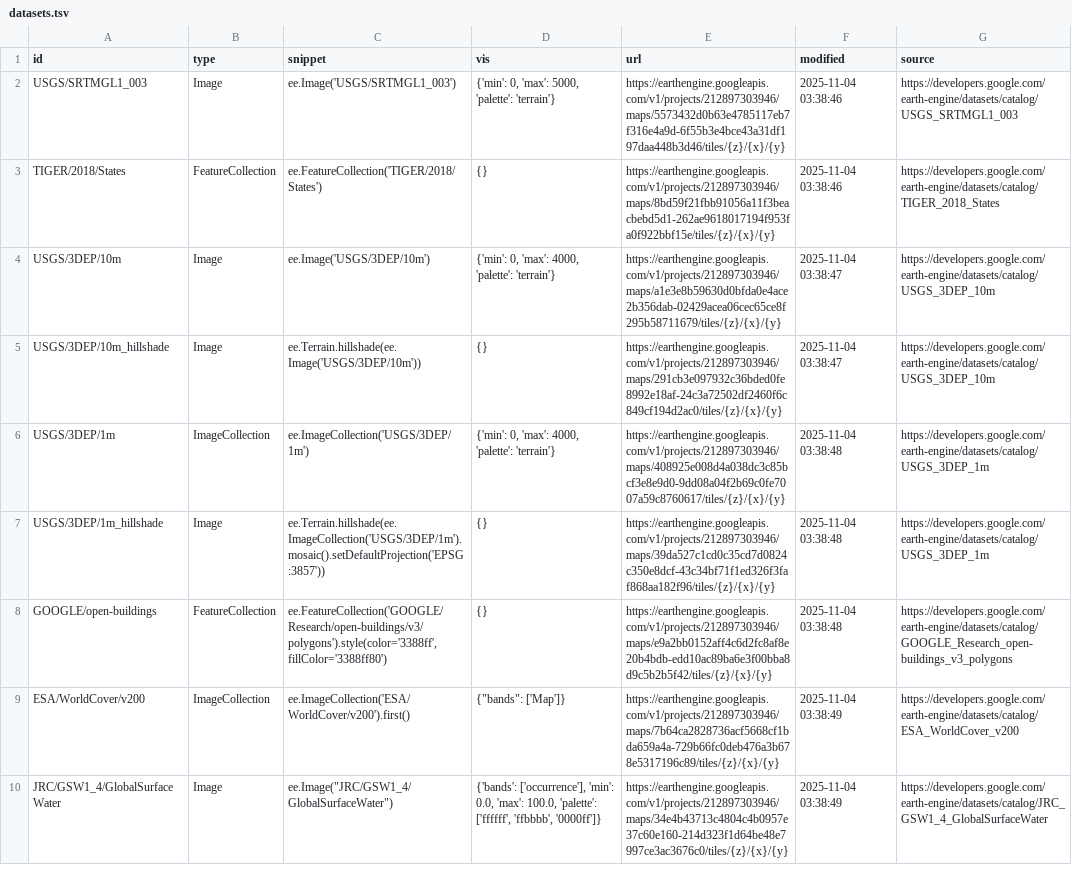
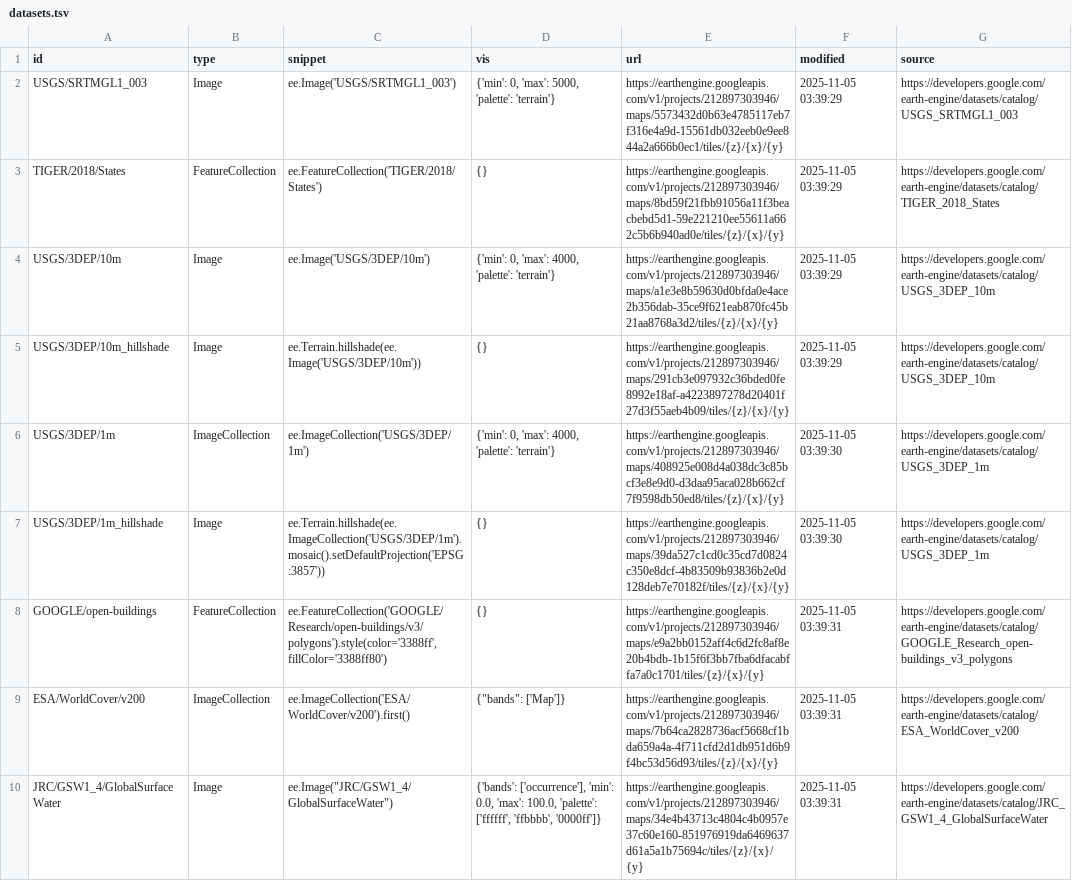
Before and after one commit to opengeos/ee-tile-layers, a TSV file: datasets.tsv, drawn as a sheet; the diff names each change by its address in the sheet, - before the commit and + after, or states it on an @@ line.

```diff
--- a/datasets.tsv
+++ b/datasets.tsv
-E2 (url): https://earthengine.googleapis.com/v1/projects/212897303946/maps/5573432d0b63e4785117eb7f316e4a9d-6f55b3e4bce43a31df197daa448b3d46/tiles/{z}/{x}/{y}
+E2 (url): https://earthengine.googleapis.com/v1/projects/212897303946/maps/5573432d0b63e4785117eb7f316e4a9d-15561db032eeb0e9ee844a2a666b0ec1/tiles/{z}/{x}/{y}
-F2:F3 (modified): 2025-11-04 03:38:46
+F2:F3 (modified): 2025-11-05 03:39:29
-E3 (url): https://earthengine.googleapis.com/v1/projects/212897303946/maps/8bd59f21fbb91056a11f3beacbebd5d1-262ae9618017194f953fa0f922bbf15e/tiles/{z}/{x}/{y}
+E3 (url): https://earthengine.googleapis.com/v1/projects/212897303946/maps/8bd59f21fbb91056a11f3beacbebd5d1-59e221210ee55611a662c5b6b940ad0e/tiles/{z}/{x}/{y}
-E4 (url): https://earthengine.googleapis.com/v1/projects/212897303946/maps/a1e3e8b59630d0bfda0e4ace2b356dab-02429acea06cec65ce8f295b58711679/tiles/{z}/{x}/{y}
+E4 (url): https://earthengine.googleapis.com/v1/projects/212897303946/maps/a1e3e8b59630d0bfda0e4ace2b356dab-35ce9f621eab870fc45b21aa8768a3d2/tiles/{z}/{x}/{y}
-F4:F5 (modified): 2025-11-04 03:38:47
+F4:F5 (modified): 2025-11-05 03:39:29
-E5 (url): https://earthengine.googleapis.com/v1/projects/212897303946/maps/291cb3e097932c36bded0fe8992e18af-24c3a72502df2460f6c849cf194d2ac0/tiles/{z}/{x}/{y}
+E5 (url): https://earthengine.googleapis.com/v1/projects/212897303946/maps/291cb3e097932c36bded0fe8992e18af-a4223897278d20401f27d3f55aeb4b09/tiles/{z}/{x}/{y}
-E6 (url): https://earthengine.googleapis.com/v1/projects/212897303946/maps/408925e008d4a038dc3c85bcf3e8e9d0-9dd08a04f2b69c0fe7007a59c8760617/tiles/{z}/{x}/{y}
+E6 (url): https://earthengine.googleapis.com/v1/projects/212897303946/maps/408925e008d4a038dc3c85bcf3e8e9d0-d3daa95aca028b662cf7f9598db50ed8/tiles/{z}/{x}/{y}
-F6:F7 (modified): 2025-11-04 03:38:48
+F6:F7 (modified): 2025-11-05 03:39:30
-E7 (url): https://earthengine.googleapis.com/v1/projects/212897303946/maps/39da527c1cd0c35cd7d0824c350e8dcf-43c34bf71f1ed326f3faf868aa182f96/tiles/{z}/{x}/{y}
+E7 (url): https://earthengine.googleapis.com/v1/projects/212897303946/maps/39da527c1cd0c35cd7d0824c350e8dcf-4b83509b93836b2e0d128deb7e70182f/tiles/{z}/{x}/{y}
-E8 (url): https://earthengine.googleapis.com/v1/projects/212897303946/maps/e9a2bb0152aff4c6d2fc8af8e20b4bdb-edd10ac89ba6e3f00bba8d9c5b2b5f42/tiles/{z}/{x}/{y}
+E8 (url): https://earthengine.googleapis.com/v1/projects/212897303946/maps/e9a2bb0152aff4c6d2fc8af8e20b4bdb-1b15f6f3bb7fba6dfacabffa7a0c1701/tiles/{z}/{x}/{y}
-F8 (modified): 2025-11-04 03:38:48
+F8 (modified): 2025-11-05 03:39:31
-E9 (url): https://earthengine.googleapis.com/v1/projects/212897303946/maps/7b64ca2828736acf5668cf1bda659a4a-729b66fc0deb476a3b678e5317196c89/tiles/{z}/{x}/{y}
+E9 (url): https://earthengine.googleapis.com/v1/projects/212897303946/maps/7b64ca2828736acf5668cf1bda659a4a-4f711cfd2d1db951d6b9f4bc53d56d93/tiles/{z}/{x}/{y}
-F9:F10 (modified): 2025-11-04 03:38:49
+F9:F10 (modified): 2025-11-05 03:39:31
-E10 (url): https://earthengine.googleapis.com/v1/projects/212897303946/maps/34e4b43713c4804c4b0957e37c60e160-214d323f1d64be48e7997ce3ac3676c0/tiles/{z}/{x}/{y}
+E10 (url): https://earthengine.googleapis.com/v1/projects/212897303946/maps/34e4b43713c4804c4b0957e37c60e160-851976919da6469637d61a5a1b75694c/tiles/{z}/{x}/{y}
```
